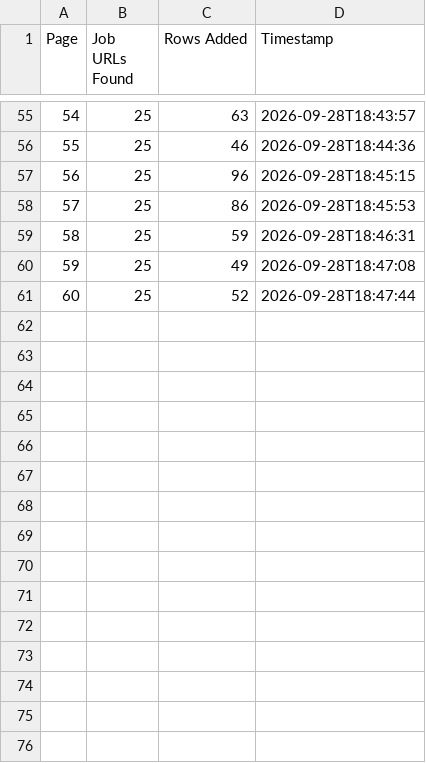
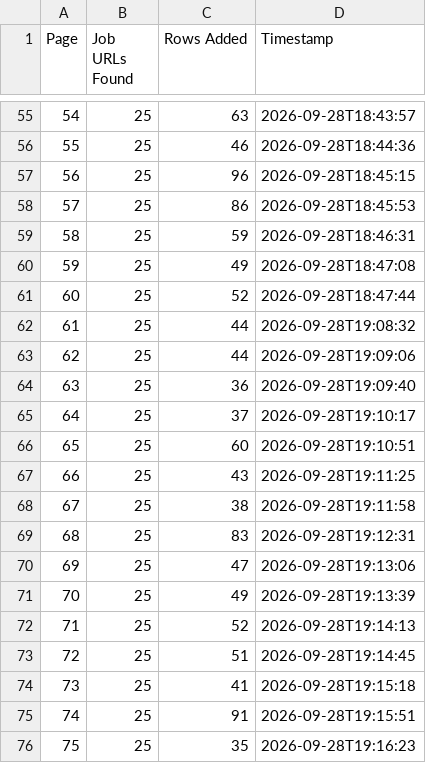
Before and after one commit to liliankason/ke-1-500, a CSV file: ke_pages.csv, drawn as a sheet; only a part is shown, gaps mark what is left out; the diff names each change by its address in the sheet, - before the commit and + after, or states it on an @@ line.

```diff
--- a/ke_pages.csv
+++ b/ke_pages.csv
+row 62: 61 | 25 | 44 | 2026-09-28T19:08:32
+row 63: 62 | 25 | 44 | 2026-09-28T19:09:06
+row 64: 63 | 25 | 36 | 2026-09-28T19:09:40
+row 65: 64 | 25 | 37 | 2026-09-28T19:10:17
+row 66: 65 | 25 | 60 | 2026-09-28T19:10:51
+row 67: 66 | 25 | 43 | 2026-09-28T19:11:25
+row 68: 67 | 25 | 38 | 2026-09-28T19:11:58
+row 69: 68 | 25 | 83 | 2026-09-28T19:12:31
+row 70: 69 | 25 | 47 | 2026-09-28T19:13:06
+row 71: 70 | 25 | 49 | 2026-09-28T19:13:39
+row 72: 71 | 25 | 52 | 2026-09-28T19:14:13
+row 73: 72 | 25 | 51 | 2026-09-28T19:14:45
+row 74: 73 | 25 | 41 | 2026-09-28T19:15:18
+row 75: 74 | 25 | 91 | 2026-09-28T19:15:51
+row 76: 75 | 25 | 35 | 2026-09-28T19:16:23
```
Also changed, not shown: 2 other files.
